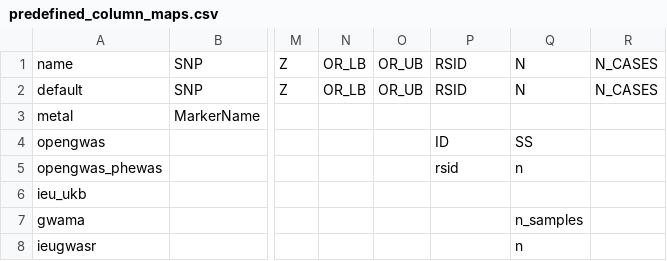
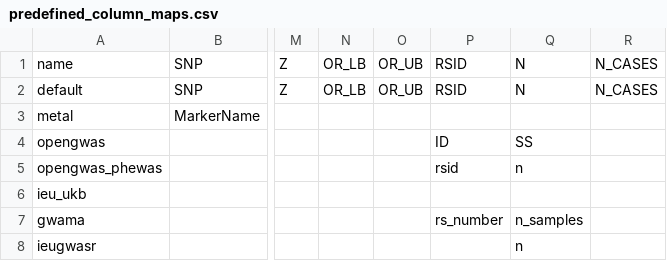
Before and after one commit to MRCIEU/GeneHackman, a CSV file: inst/extdata/predefined_column_maps.csv, drawn as a sheet; only a part is shown, gaps mark what is left out; the diff names each change by its address in the sheet, - before the commit and + after, or states it on an @@ line.

Commit message:
Feature/standardise remove cols (#6)
* Add functionality to remove extraneous columns in standardise_gwas, by adding new param into pipeline
* Making changes to support larger GWASes
* Fixing premature ldsc calculation

```diff
--- a/inst/extdata/predefined_column_maps.csv
+++ b/inst/extdata/predefined_column_maps.csv
-P7: (empty)
+P7: rs_number
```
Also changed, not shown: 11 other files.
